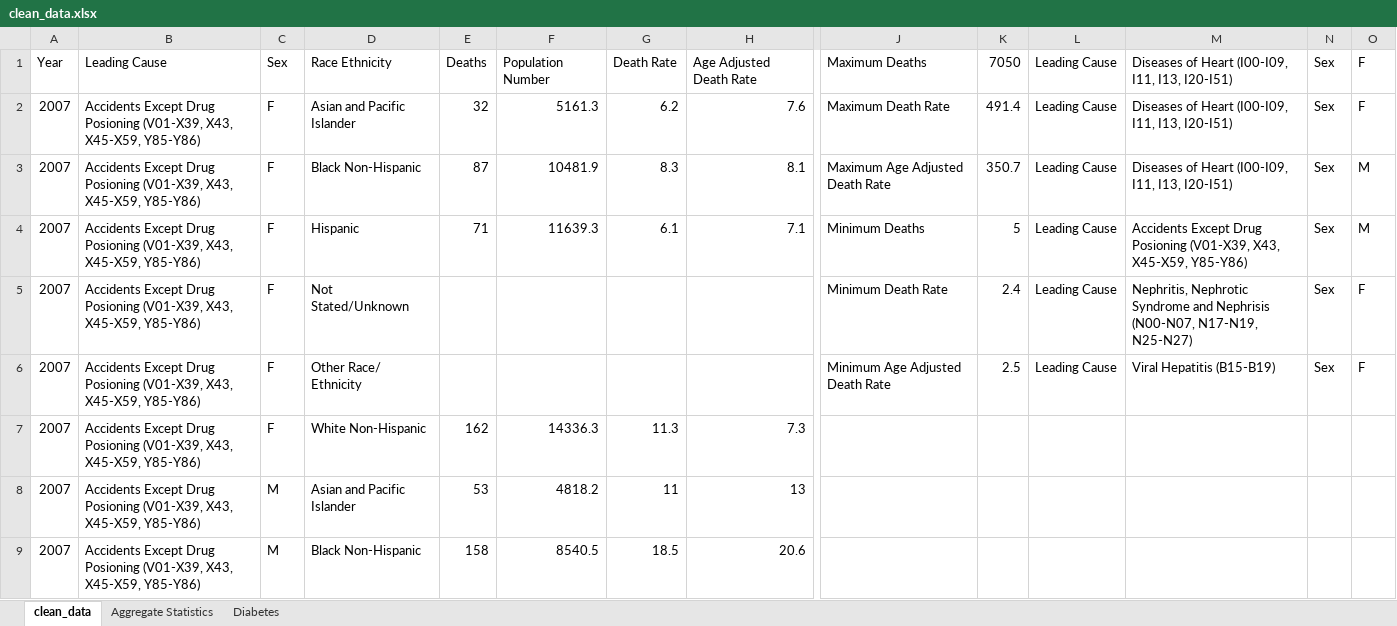
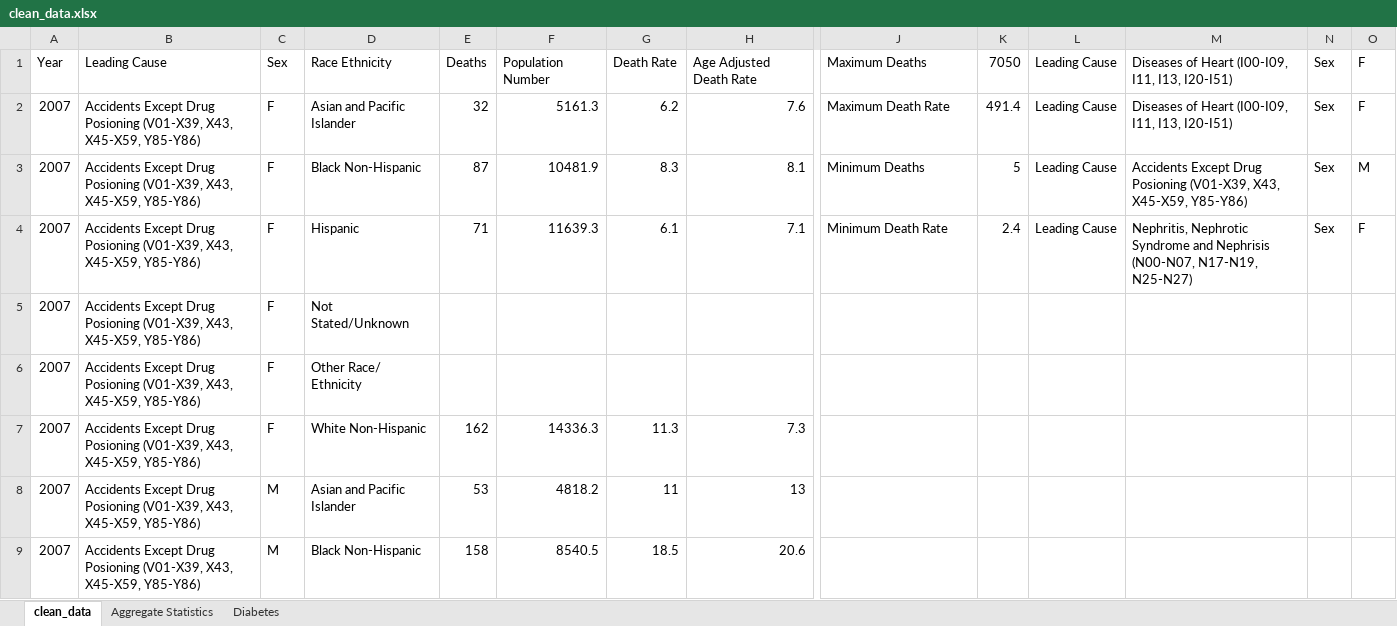
Before and after one commit to dbdesign-students-spring2024/3-spreadsheet-analysis-shaw2065, an Excel workbook: data/clean_data.xlsx, sheet clean_data, drawn as a sheet; only a part is shown, gaps mark what is left out; values as stored, in another font and other column widths than the file's, no borders; removed rows and columns are numbered as before the commit, all else as after; rows hold the shown columns only; the diff names each change by its address in the sheet, - before the commit and + after, or states it on an @@ line.

```diff
--- a/data/clean_data.xlsx (sheet clean_data)
+++ b/data/clean_data.xlsx (sheet clean_data)
-row 3: 2007 | Accidents Except Drug Posioning (V01-X39, X43, X45-X59, Y85-Y86) | F | Black Non-Hispanic | 87 | 10481.9 | 8.3 | 8.1 | Maximum Age Adjusted Death Rate | 350.7 | Leading Cause | Diseases of Heart (I00-I09, I11, I13, I20-I51) | Sex | M
-D3: Hispanic
+D3: Black Non-Hispanic
-E3: 71
+E3: 87
-F3: 11639.3
+F3: 10481.9
-G3: 6.1
+G3: 8.3
-H3: 7.1
+H3: 8.1
-D4: Not Stated/Unknown
+D4: Hispanic
-E4: (empty)
+E4: 71
-F4: (empty)
+F4: 11639.3
-G4: (empty)
+G4: 6.1
-H4: (empty)
+H4: 7.1
-row 6: 2007 | Accidents Except Drug Posioning (V01-X39, X43, X45-X59, Y85-Y86) | F | Other Race/ Ethnicity |  |  |  |  | Minimum Age Adjusted Death Rate | 2.5 | Leading Cause | Viral Hepatitis (B15-B19) | Sex | F
+row 5: 2007 | Accidents Except Drug Posioning (V01-X39, X43, X45-X59, Y85-Y86) | F | Not Stated/Unknown
+row 6: 2007 | Accidents Except Drug Posioning (V01-X39, X43, X45-X59, Y85-Y86) | F | Other Race/ Ethnicity
```
Also changed, not shown: sheet Diabetes, formulas that keep their value, charts or pictures, 1 other file.
